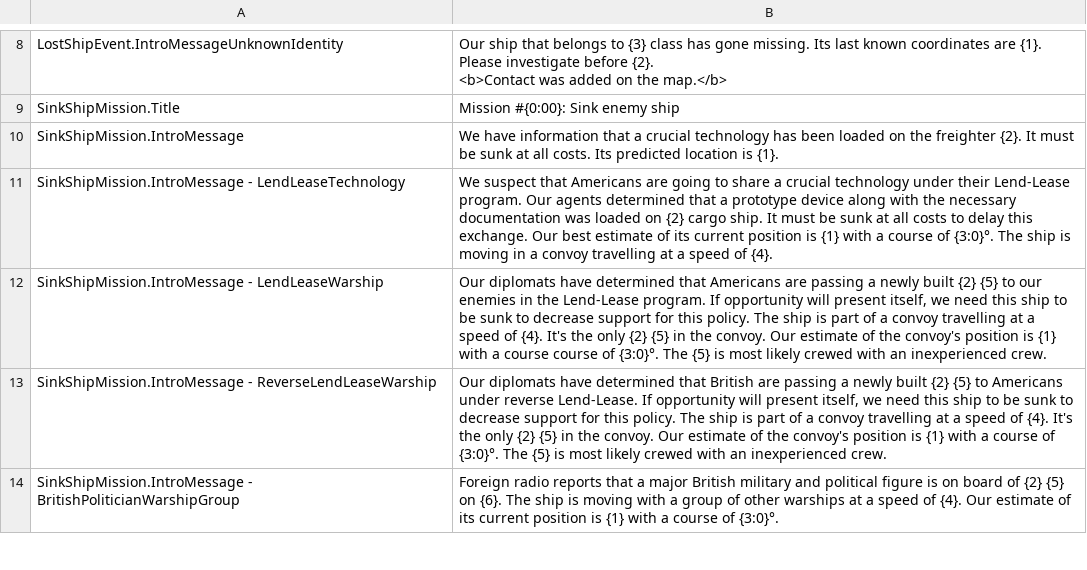
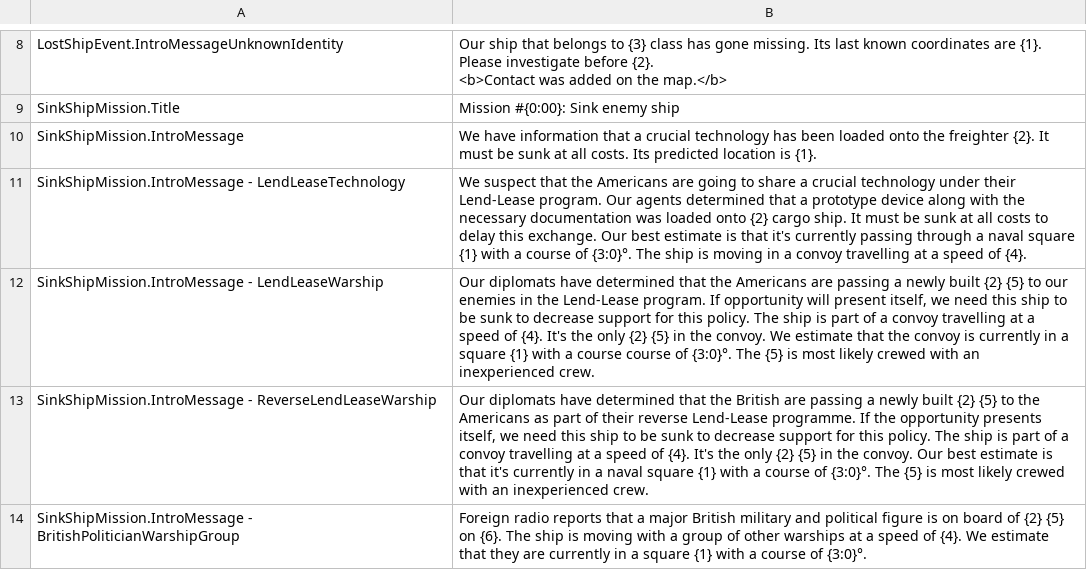
Before and after one commit to mononok/UBoat, a CSV file: Messages.csv, drawn as a sheet; only a part is shown, gaps mark what is left out; the diff covers the shown part only.

```diff
--- a/Messages.csv
+++ b/Messages.csv
@@ -13,6 +13,6 @@ LostShipEvent.IntroMessageUnknownIdentity,"Our ship that belongs to {3} class ha
 SinkShipMission.Title,Mission #{0:00}: Sink enemy ship
-SinkShipMission.IntroMessage,We have information that a crucial technology has been loaded on the freighter {2}. It must be sunk at all costs. Its predicted location is {1}.
-SinkShipMission.IntroMessage - LendLeaseTechnology,We suspect that Americans are going to share a crucial technology under their Lend-Lease program. Our agents determined that a prototype device along with the necessary documentation was loaded on {2} cargo ship. It must be sunk at all costs to delay this exchange. Our best estimate of its current position is {1} with a course of {3:0}°. The ship is moving in a convoy travelling at a speed of {4}.
-SinkShipMission.IntroMessage - LendLeaseWarship,"Our diplomats have determined that Americans are passing a newly built {2} {5} to our enemies in the Lend-Lease program. If opportunity will present itself, we need this ship to be sunk to decrease support for this policy. The ship is part of a convoy travelling at a speed of {4}. It's the only {2} {5} in the convoy. Our estimate of the convoy's position is {1} with a course course of {3:0}°. The {5} is most likely crewed with an inexperienced crew."
-SinkShipMission.IntroMessage - ReverseLendLeaseWarship,"Our diplomats have determined that British are passing a newly built {2} {5} to Americans under reverse Lend-Lease. If opportunity will present itself, we need this ship to be sunk to decrease support for this policy. The ship is part of a convoy travelling at a speed of {4}. It's the only {2} {5} in the convoy. Our estimate of the convoy's position is {1} with a course of {3:0}°. The {5} is most likely crewed with an inexperienced crew."
-SinkShipMission.IntroMessage - BritishPoliticianWarshipGroup,Foreign radio reports that a major British military and political figure is on board of {2} {5} on {6}. The ship is moving with a group of other warships at a speed of {4}. Our estimate of its current position is {1} with a course of {3:0}°.
+SinkShipMission.IntroMessage,We have information that a crucial technology has been loaded onto the freighter {2}. It must be sunk at all costs. Its predicted location is {1}.
+SinkShipMission.IntroMessage - LendLeaseTechnology,We suspect that the Americans are going to share a crucial technology under their Lend-Lease program. Our agents determined that a prototype device along with the necessary documentation was loaded onto {2} cargo ship. It must be sunk at all costs to delay this exchange. Our best estimate is that it's currently passing through a naval square {1} with a course of {3:0}°. The ship is moving in a convoy travelling at a speed of {4}.
+SinkShipMission.IntroMessage - LendLeaseWarship,"Our diplomats have determined that the Americans are passing a newly built {2} {5} to our enemies in the Lend-Lease program. If opportunity will present itself, we need this ship to be sunk to decrease support for this policy. The ship is part of a convoy travelling at a speed of {4}. It's the only {2} {5} in the convoy. We estimate that the convoy is currently in a square {1} with a course course of {3:0}°. The {5} is most likely crewed with an inexperienced crew."
+SinkShipMission.IntroMessage - ReverseLendLeaseWarship,"Our diplomats have determined that the British are passing a newly built {2} {5} to the Americans as part of their reverse Lend-Lease programme. If the opportunity presents itself, we need this ship to be sunk to decrease support for this policy. The ship is part of a convoy travelling at a speed of {4}. It's the only {2} {5} in the convoy. Our best estimate is that it's currently in a naval square {1} with a course of {3:0}°. The {5} is most likely crewed with an inexperienced crew."
+SinkShipMission.IntroMessage - BritishPoliticianWarshipGroup,Foreign radio reports that a major British military and political figure is on board of {2} {5} on {6}. The ship is moving with a group of other warships at a speed of {4}. We estimate that they are currently in a square {1} with a course of {3:0}°.
```
Also changed, not shown: 7 edited cells elsewhere in this file, Activators.csv, Missions.csv, 6 other files.
